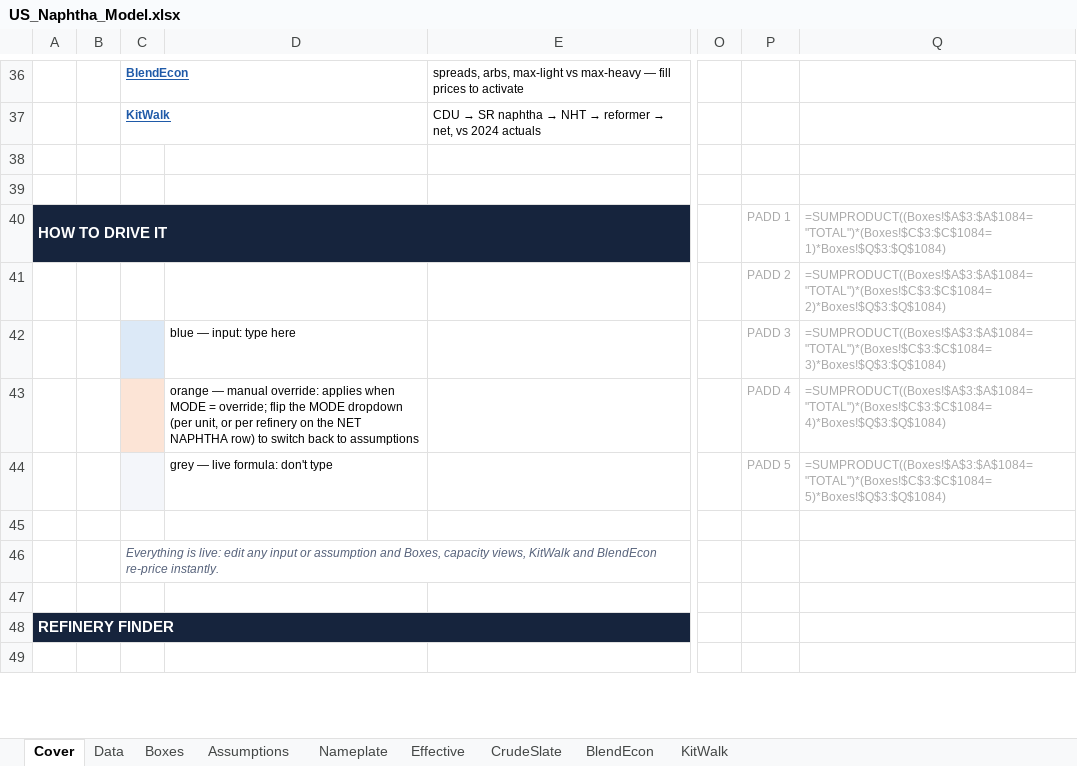
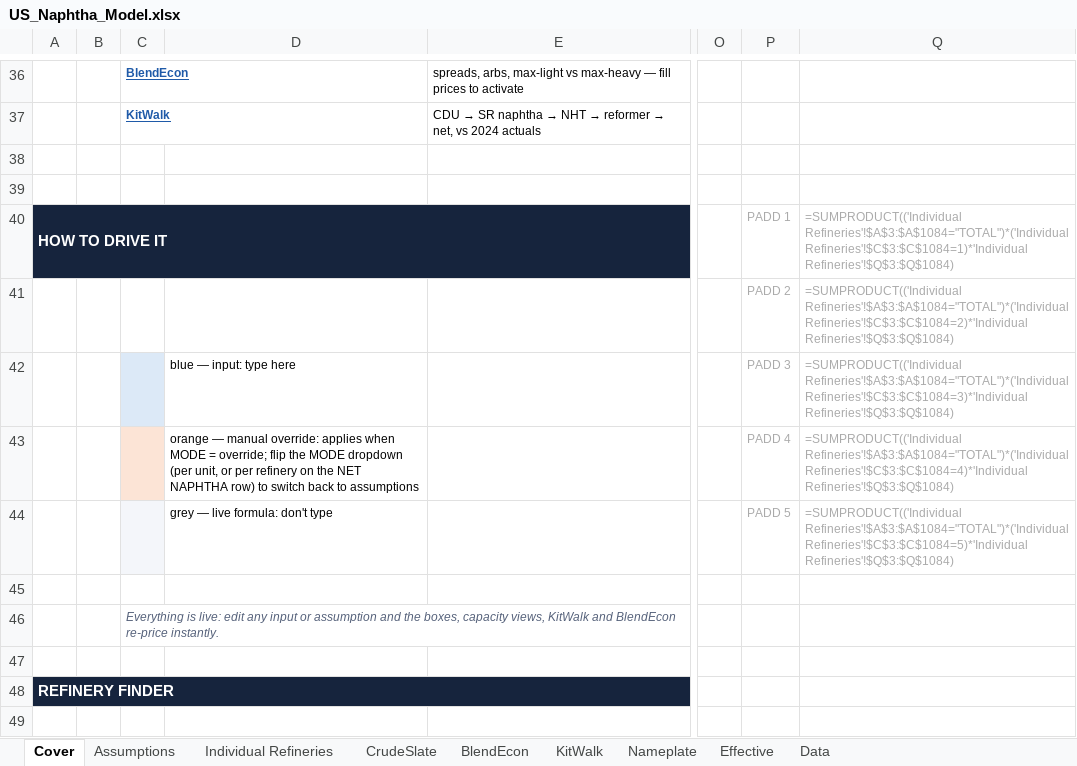
Before and after one commit to HoldenCole/Zero-Based-Model, an Excel workbook: dist/US_Naphtha_Model.xlsx, sheet Cover, drawn as a sheet; only a part is shown, gaps mark what is left out; values as stored, in another font and other column widths than the file's, no borders; formulas without a stored value are shown as written; charts and pictures not drawn; the diff covers the shown part only; the diff names each change by its address in the sheet, - before the commit and + after, or states it on an @@ line.

```diff
--- a/dist/US_Naphtha_Model.xlsx (sheet Cover)
+++ b/dist/US_Naphtha_Model.xlsx (sheet Cover)
-sheet tab: Boxes
+sheet tab: Individual Refineries
@@ sheet tab order changed: Cover | Assumptions | Individual Refineries | CrudeSlate | BlendEcon | KitWalk | Nameplate | Effective | Data @@
-Q40: =SUMPRODUCT((Boxes!$A$3:$A$1084="TOTAL")*(Boxes!$C$3:$C$1084=1)*Boxes!$Q$3:$Q$1084)
+Q40: =SUMPRODUCT(('Individual Refineries'!$A$3:$A$1084="TOTAL")*('Individual Refineries'!$C$3:$C$1084=1)*'Individual Refineries'!$Q$3:$Q$1084)
-Q41: =SUMPRODUCT((Boxes!$A$3:$A$1084="TOTAL")*(Boxes!$C$3:$C$1084=2)*Boxes!$Q$3:$Q$1084)
+Q41: =SUMPRODUCT(('Individual Refineries'!$A$3:$A$1084="TOTAL")*('Individual Refineries'!$C$3:$C$1084=2)*'Individual Refineries'!$Q$3:$Q$1084)
-Q42: =SUMPRODUCT((Boxes!$A$3:$A$1084="TOTAL")*(Boxes!$C$3:$C$1084=3)*Boxes!$Q$3:$Q$1084)
+Q42: =SUMPRODUCT(('Individual Refineries'!$A$3:$A$1084="TOTAL")*('Individual Refineries'!$C$3:$C$1084=3)*'Individual Refineries'!$Q$3:$Q$1084)
-Q43: =SUMPRODUCT((Boxes!$A$3:$A$1084="TOTAL")*(Boxes!$C$3:$C$1084=4)*Boxes!$Q$3:$Q$1084)
+Q43: =SUMPRODUCT(('Individual Refineries'!$A$3:$A$1084="TOTAL")*('Individual Refineries'!$C$3:$C$1084=4)*'Individual Refineries'!$Q$3:$Q$1084)
-Q44: =SUMPRODUCT((Boxes!$A$3:$A$1084="TOTAL")*(Boxes!$C$3:$C$1084=5)*Boxes!$Q$3:$Q$1084)
+Q44: =SUMPRODUCT(('Individual Refineries'!$A$3:$A$1084="TOTAL")*('Individual Refineries'!$C$3:$C$1084=5)*'Individual Refineries'!$Q$3:$Q$1084)
-C46: …assumption and Boxes, capacity views,…
+C46: …assumption and the boxes, capacity views,…
```
Also changed, not shown: 1 added row, 1 removed row and 4 edited cells elsewhere in this sheet, sheet Nameplate, sheet KitWalk, sheet Assumptions, sheet BlendEcon, sheet Individual Refineries, sheet Effective, 9 other files.
